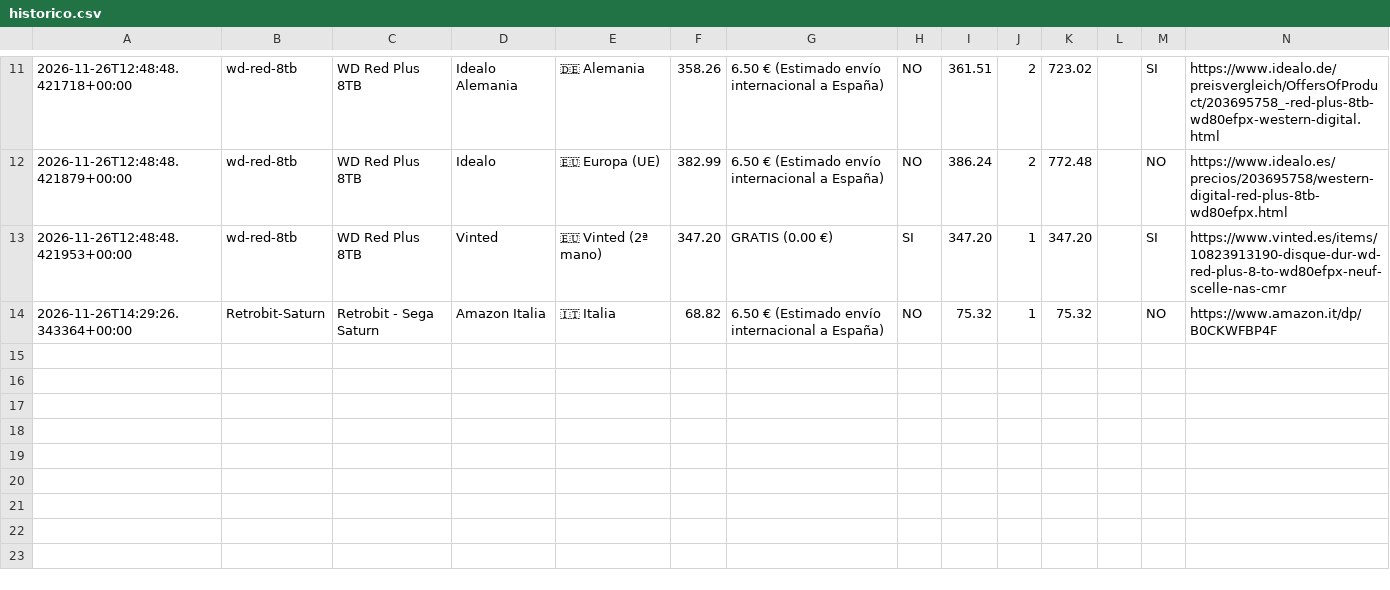
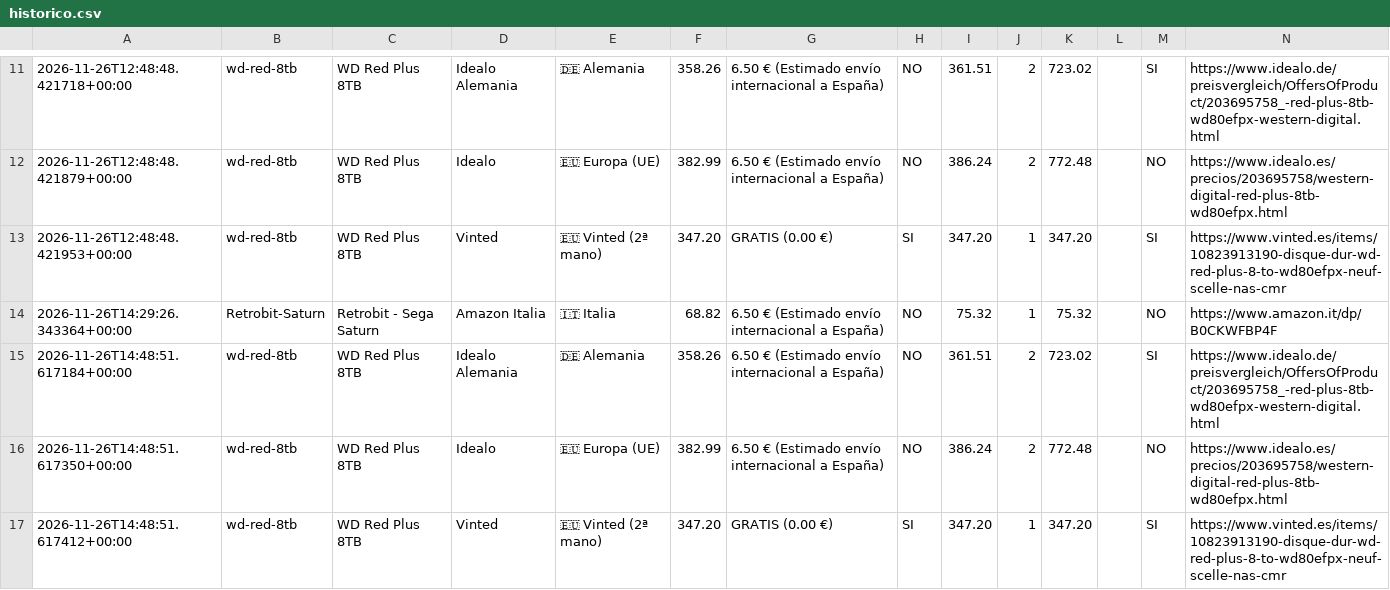
Before and after one commit to antonio-bravo/telegram-price, a CSV file: historico.csv, drawn as a sheet; only a part is shown, gaps mark what is left out; the diff names each change by its address in the sheet, - before the commit and + after, or states it on an @@ line.

```diff
--- a/historico.csv
+++ b/historico.csv
+row 15: 2026-11-26T14:48:51.617184+00:00 | wd-red-8tb | WD Red Plus 8TB | Idealo Alemania | 🇩🇪 Alemania | 358.26 | 6.50 € (Estimado envío internacional a España) | NO | 361.51 | 2 | 723.02 |  | SI | https://www.idealo.de/preisvergleich/OffersOfProduct/203695758_-red-plus-8tb-wd80efpx-western-digital.html
+row 16: 2026-11-26T14:48:51.617350+00:00 | wd-red-8tb | WD Red Plus 8TB | Idealo | 🇪🇺 Europa (UE) | 382.99 | 6.50 € (Estimado envío internacional a España) | NO | 386.24 | 2 | 772.48 |  | NO | https://www.idealo.es/precios/203695758/western-digital-red-plus-8tb-wd80efpx.html
+row 17: 2026-11-26T14:48:51.617412+00:00 | wd-red-8tb | WD Red Plus 8TB | Vinted | 🇪🇺 Vinted (2ª mano) | 347.20 | GRATIS (0.00 €) | SI | 347.20 | 1 | 347.20 |  | SI | https://www.vinted.es/items/10823913190-disque-dur-wd-red-plus-8-to-wd80efpx-neuf-scelle-nas-cmr
```
